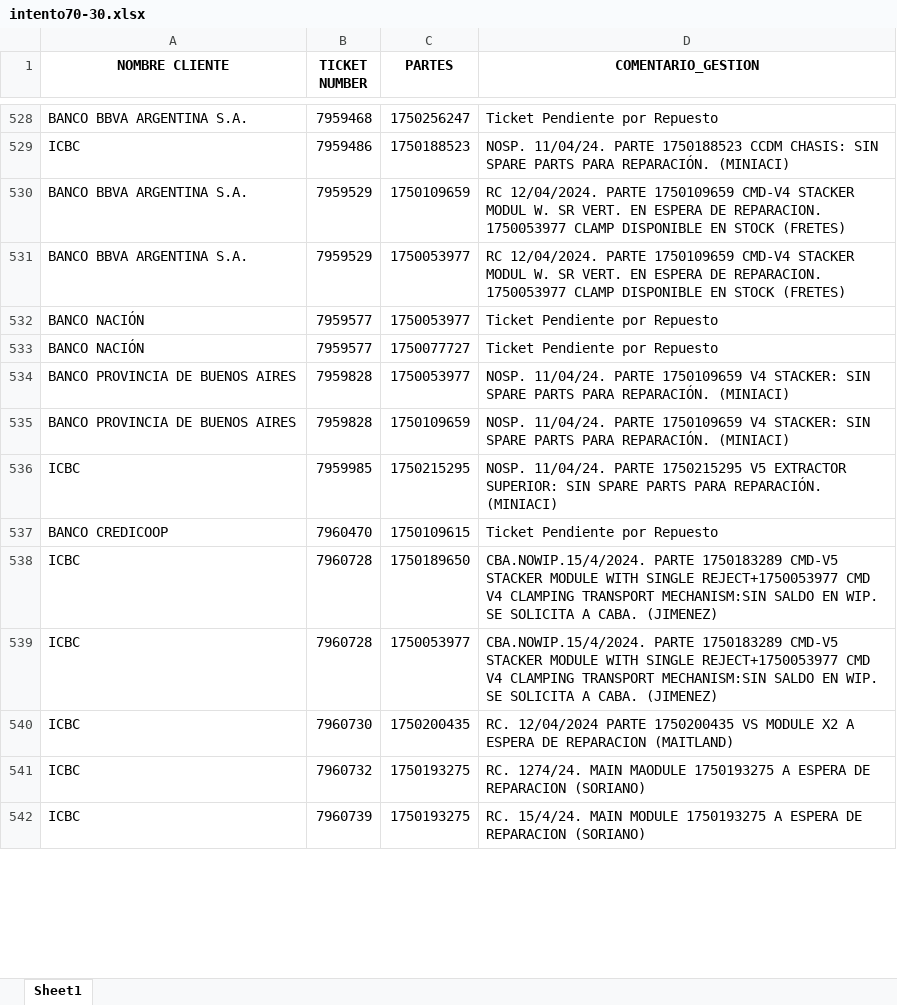
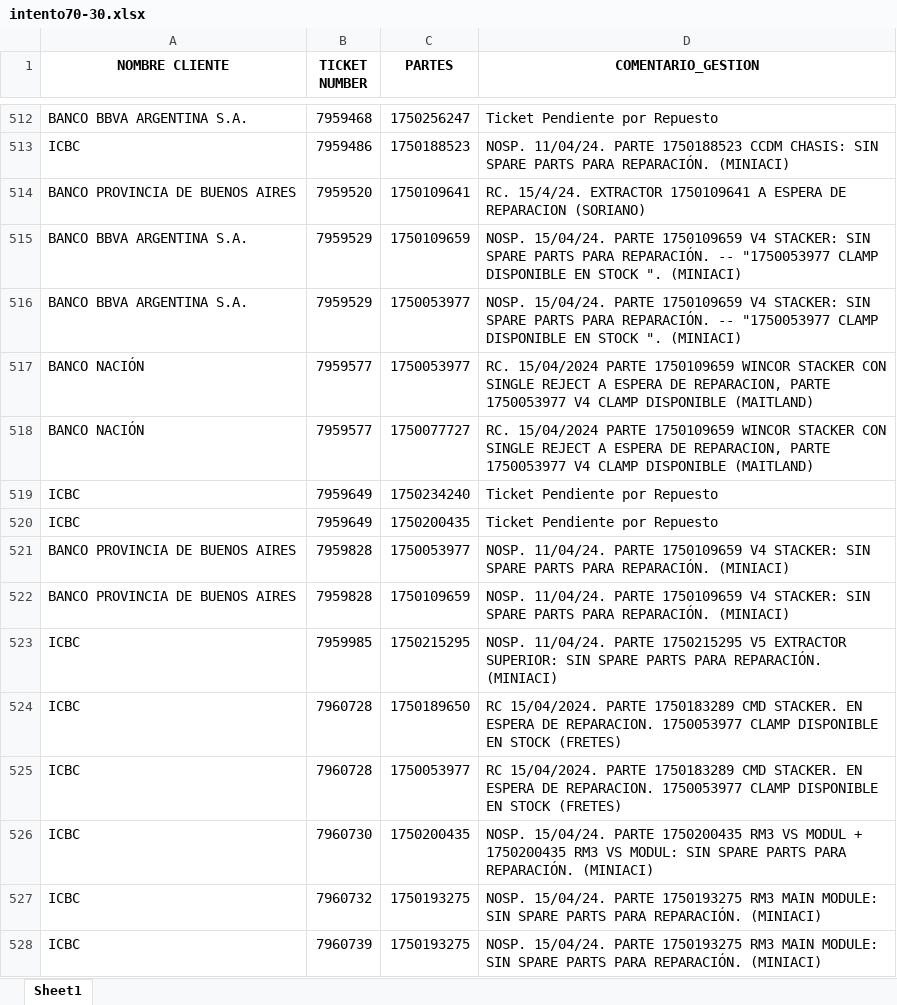
Before and after one commit to lucasrdrz/testdn, an Excel workbook: intento70-30.xlsx, sheet Sheet1, drawn as a sheet; only a part is shown, gaps mark what is left out; values as stored, in another font and other column widths than the file's, no borders; removed rows and columns are numbered as before the commit, all else as after; the diff covers the shown part only; the diff names each change by its address in the sheet, - before the commit and + after, or states it on an @@ line.

```diff
--- a/intento70-30.xlsx (sheet Sheet1)
+++ b/intento70-30.xlsx (sheet Sheet1)
+row 514: BANCO PROVINCIA DE BUENOS AIRES | 7959520 | 1750109641 | RC. 15/4/24. EXTRACTOR 1750109641 A ESPERA DE REPARACION (SORIANO)
-D515:D516 (COMENTARIO_GESTION): RC 12/04/2024. PARTE 1750109659 CMD-V4 STACKER MODUL W. SR VERT. EN ESPERA DE REPARACION. 1750053977 CLAMP DISPONIBLE EN STOCK (FRETES)
+D515:D516 (COMENTARIO_GESTION): NOSP. 15/04/24. PARTE 1750109659 V4 STACKER: SIN SPARE PARTS PARA REPARACIÓN. -- "1750053977 CLAMP DISPONIBLE EN STOCK ". (MINIACI)
-D517:D518 (COMENTARIO_GESTION): Ticket Pendiente por Repuesto
+D517:D518 (COMENTARIO_GESTION): RC. 15/04/2024 PARTE 1750109659 WINCOR STACKER CON SINGLE REJECT A ESPERA DE REPARACION, PARTE 1750053977 V4 CLAMP DISPONIBLE (MAITLAND)
+row 519: ICBC | 7959649 | 1750234240 | Ticket Pendiente por Repuesto
+row 520: ICBC | 7959649 | 1750200435 | Ticket Pendiente por Repuesto
-row 537: BANCO CREDICOOP | 7960470 | 1750109615 | Ticket Pendiente por Repuesto
-D524:D525 (COMENTARIO_GESTION): CBA.NOWIP.15/4/2024. PARTE 1750183289 CMD-V5 STACKER MODULE WITH SINGLE REJECT+1750053977 CMD V4 CLAMPING TRANSPORT MECHANISM:SIN SALDO EN WIP. SE SOLICITA A CABA. (JIMENEZ)
+D524:D525 (COMENTARIO_GESTION): RC 15/04/2024. PARTE 1750183289 CMD STACKER. EN ESPERA DE REPARACION. 1750053977 CLAMP DISPONIBLE EN STOCK (FRETES)
-D526 (COMENTARIO_GESTION): RC. 12/04/2024 PARTE 1750200435 VS MODULE X2 A ESPERA DE REPARACION (MAITLAND)
+D526 (COMENTARIO_GESTION): NOSP. 15/04/24. PARTE 1750200435 RM3 VS MODUL + 1750200435 RM3 VS MODUL: SIN SPARE PARTS PARA REPARACIÓN. (MINIACI)
-D527 (COMENTARIO_GESTION): RC. 1274/24. MAIN MAODULE 1750193275 A ESPERA DE REPARACION (SORIANO)
+D527 (COMENTARIO_GESTION): NOSP. 15/04/24. PARTE 1750193275 RM3 MAIN MODULE: SIN SPARE PARTS PARA REPARACIÓN. (MINIACI)
-D528 (COMENTARIO_GESTION): RC. 15/4/24. MAIN MODULE 1750193275 A ESPERA DE REPARACION (SORIANO)
+D528 (COMENTARIO_GESTION): NOSP. 15/04/24. PARTE 1750193275 RM3 MAIN MODULE: SIN SPARE PARTS PARA REPARACIÓN. (MINIACI)
```
Also changed, not shown: 59 added rows, 52 removed rows and 48 edited cells elsewhere in this sheet, TicktesPendientes.xlsx, 1 other file.
